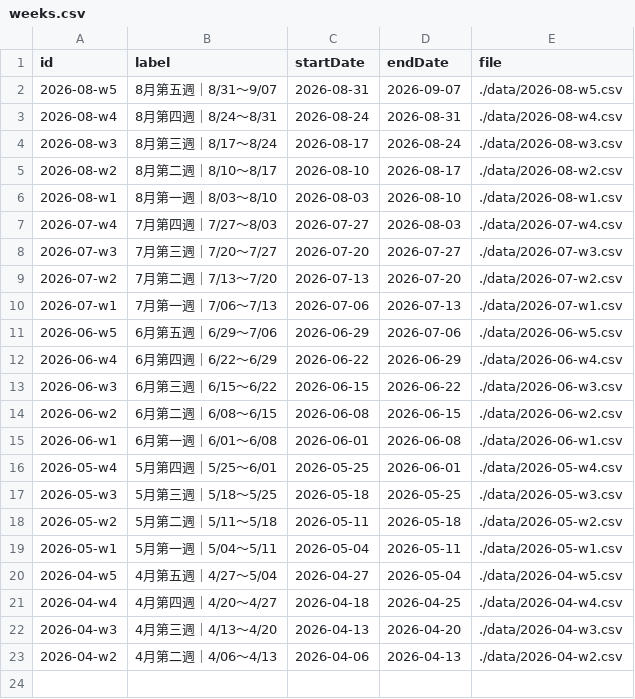
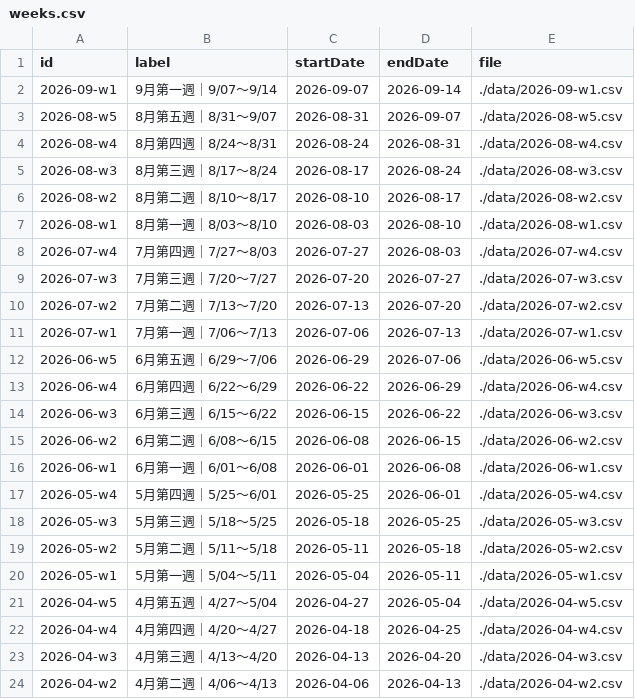
Before and after one commit to Der46/score-dashboard, a CSV file: data/weeks.csv, drawn as a sheet; the diff names each change by its address in the sheet, - before the commit and + after, or states it on an @@ line.

```diff
--- a/data/weeks.csv
+++ b/data/weeks.csv
+row 2: 2026-09-w1 | 9月第一週｜9/07～9/14 | 2026-09-07 | 2026-09-14 | ./data/2026-09-w1.csv
```
Also changed, not shown: 2 other files.
